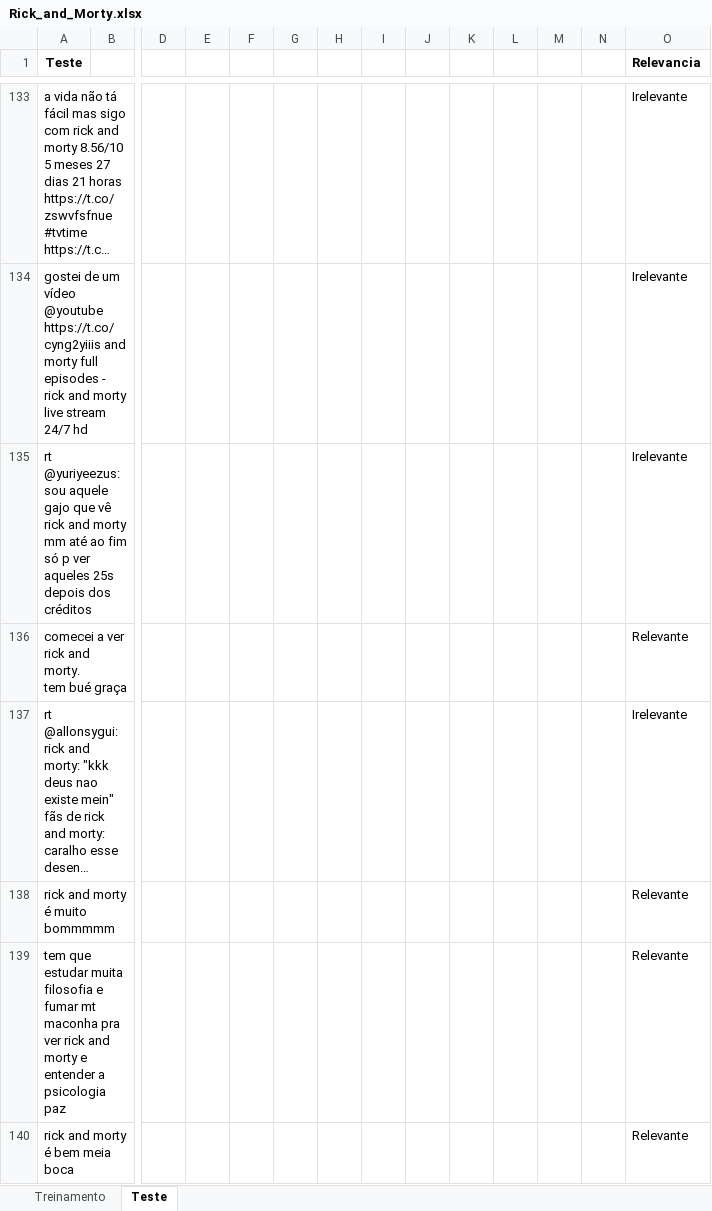
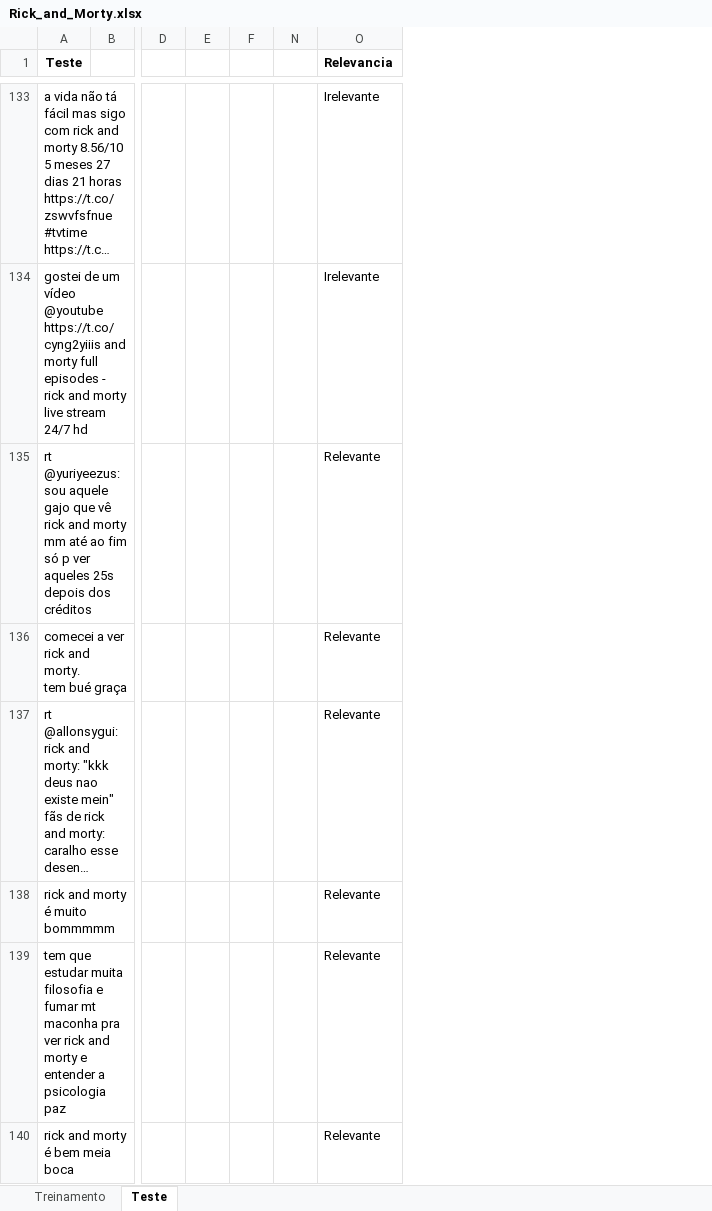
Before and after one commit to CarlosCherto/Ciencia-dos-Dados, an Excel workbook: Projeto 2/Rick_and_Morty.xlsx, sheet Teste, drawn as a sheet; only a part is shown, gaps mark what is left out; long unchanged cells end in …; values as stored, in another font and other column widths than the file's, no borders; removed rows and columns are numbered as before the commit, all else as after; rows hold the shown columns only; the diff covers the shown part only; the diff names each change by its address in the sheet, - before the commit and + after, or states it on an @@ line.

```diff
--- a/Projeto 2/Rick_and_Morty.xlsx (sheet Teste)
+++ b/Projeto 2/Rick_and_Morty.xlsx (sheet Teste)
@@ column G hidden, empty @@
@@ column H hidden, empty @@
@@ column I hidden, empty @@
@@ column J hidden, empty @@
@@ column K hidden, empty @@
@@ column L hidden, empty @@
@@ column M hidden, empty @@
-row 135: rt @yuriyeezus: sou aquele gajo que vê rick and morty mm até ao fim só p ver aqueles 25s depois dos créditos |  |  |  |  |  |  |  |  |  |  |  |  | Irelevante
+row 135: rt @yuriyeezus: sou aquele gajo que vê rick and morty mm até ao fim só p ver aqueles 25s depois dos créditos |  |  |  |  |  | Relevante
-O137 (Relevancia): Irelevante
+O137 (Relevancia): Relevante
```
Also changed, not shown: 10 added rows, 10 removed rows and 17 edited cells elsewhere in this sheet, sheet Treinamento, 1 other file.
